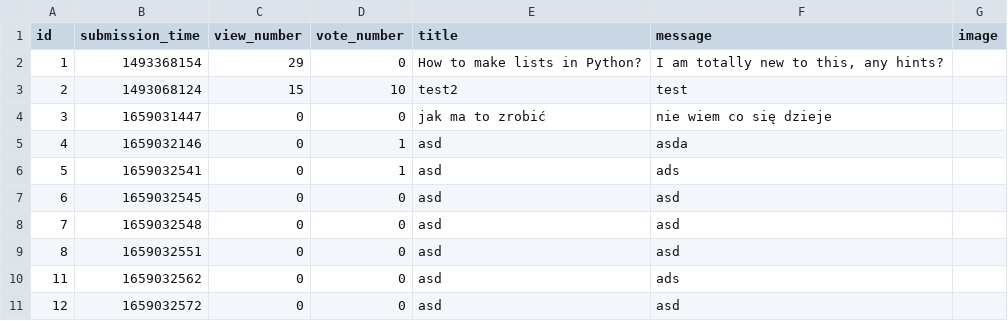
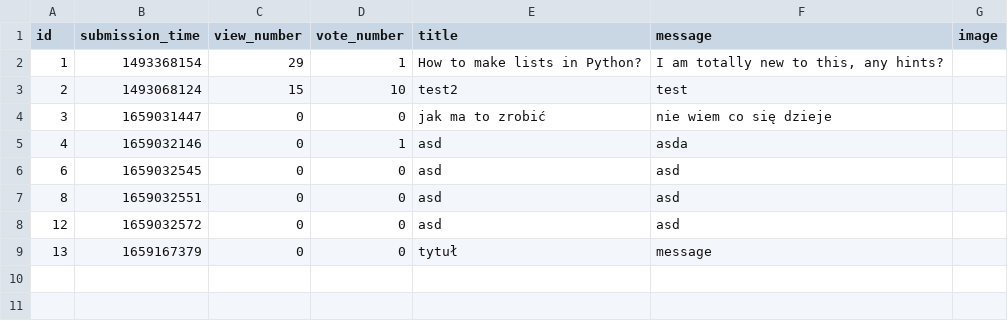
Before and after one commit to Conceptuss/askmate, a CSV file: sample_data/question.csv, drawn as a sheet.

```diff
--- a/sample_data/question.csv
+++ b/sample_data/question.csv
@@ -1,3 +1,3 @@
 id,submission_time,view_number,vote_number,title,message,image
-1,1493368154,29,0,"How to make lists in Python?","I am totally new to this, any hints?"
+1,1493368154,29,1,"How to make lists in Python?","I am totally new to this, any hints?"
 2,1493068124,15,10,test2,test,
@@ -5,7 +5,5 @@ id,submission_time,view_number,vote_number,title,message,image
 4,1659032146,0,1,asd,asda,
-5,1659032541,0,1,asd,ads,
 6,1659032545,0,0,asd,asd,
-7,1659032548,0,0,asd,asd,
 8,1659032551,0,0,asd,asd,
-11,1659032562,0,0,asd,ads,
 12,1659032572,0,0,asd,asd,
+13,1659167379,0,0,tytuł,message,
```
Also changed, not shown: sample_data/answer.csv, 22 other files.
